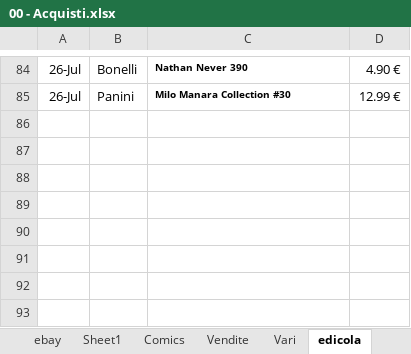
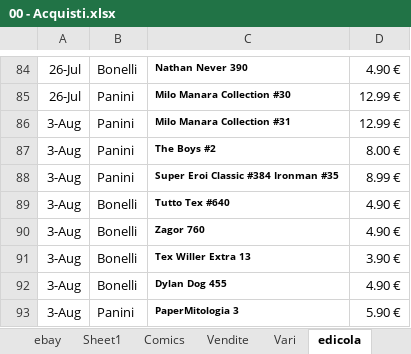
Before and after one commit to sorrentmutie/repoprivatafumetti, an Excel workbook: 00 - Acquisti.xlsx, sheet edicola, drawn as a sheet; only a part is shown, gaps mark what is left out; values as stored, in another font and other column widths than the file's, no borders; the diff names each change by its address in the sheet, - before the commit and + after, or states it on an @@ line.

Commit message:
edicola 3 agosto

```diff
--- a/00 - Acquisti.xlsx (sheet edicola)
+++ b/00 - Acquisti.xlsx (sheet edicola)
+row 86: 3-Aug | Panini | Milo Manara Collection #31 | 12.99 €
+row 87: 3-Aug | Panini | The Boys #2 | 8.00 €
+row 88: 3-Aug | Panini | Super Eroi Classic #384 Ironman #35 | 8.99 €
+row 89: 3-Aug | Bonelli | Tutto Tex #640 | 4.90 €
+row 90: 3-Aug | Bonelli | Zagor 760 | 4.90 €
+row 91: 3-Aug | Bonelli | Tex Willer Extra 13 | 3.90 €
+row 92: 3-Aug | Bonelli | Dylan Dog 455 | 4.90 €
+row 93: 3-Aug | Panini | PaperMitologia 3 | 5.90 €
```
Also changed, not shown: 05 Avengers.xlsx.
